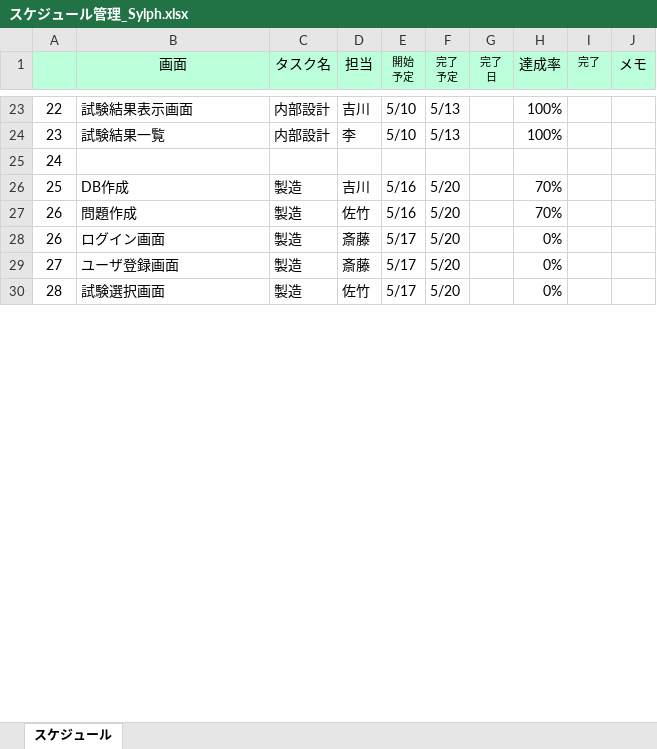
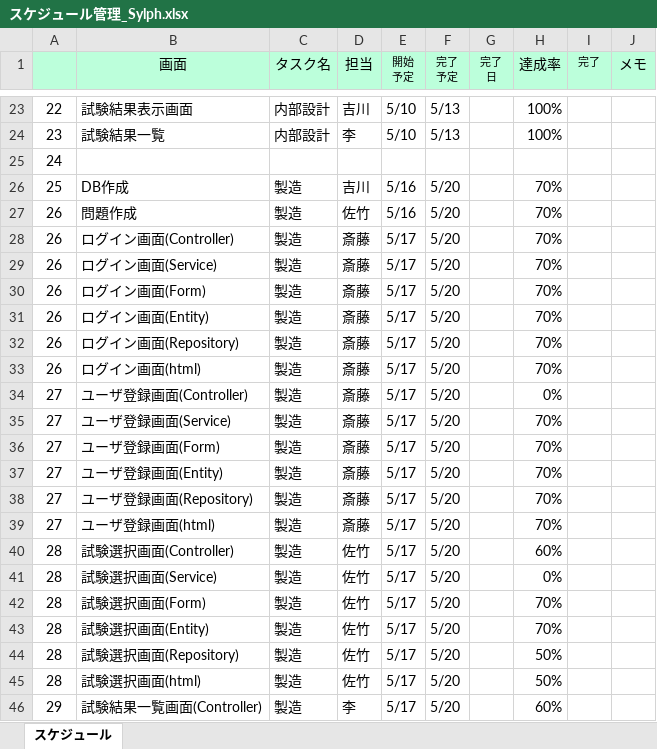
Before and after one commit to gips-yoshikawa/SYLPH-Project, an Excel workbook: スケジュール管理_Sylph.xlsx, sheet スケジュール, drawn as a sheet; only a part is shown, gaps mark what is left out; values as stored, in another font and other column widths than the file's, no borders; conditional formats and table styles not drawn; addresses are those after the commit; the diff covers the shown part only; the diff names each change by its address in the sheet, - before the commit and + after, or states it on an @@ line.

Commit message:
nt

```diff
--- a/スケジュール管理_Sylph.xlsx (sheet スケジュール)
+++ b/スケジュール管理_Sylph.xlsx (sheet スケジュール)
+row 28: 26 | ログイン画面(Controller) | 製造 | 斎藤 | 5/17 | 5/20 |  | 70%
+row 29: 26 | ログイン画面(Service) | 製造 | 斎藤 | 5/17 | 5/20 |  | 70%
-B30 (画面): ログイン画面
+B30 (画面): ログイン画面(Form)
-H30 (達成率): 0%
+H30 (達成率): 70%
+row 31: 26 | ログイン画面(Entity) | 製造 | 斎藤 | 5/17 | 5/20 |  | 70%
+row 32: 26 | ログイン画面(Repository) | 製造 | 斎藤 | 5/17 | 5/20 |  | 70%
+row 33: 26 | ログイン画面(html) | 製造 | 斎藤 | 5/17 | 5/20 |  | 70%
-B34 (画面): ユーザ登録画面
+B34 (画面): ユーザ登録画面(Controller)
+row 35: 27 | ユーザ登録画面(Service) | 製造 | 斎藤 | 5/17 | 5/20 |  | 70%
+row 36: 27 | ユーザ登録画面(Form) | 製造 | 斎藤 | 5/17 | 5/20 |  | 70%
+row 37: 27 | ユーザ登録画面(Entity) | 製造 | 斎藤 | 5/17 | 5/20 |  | 70%
+row 38: 27 | ユーザ登録画面(Repository) | 製造 | 斎藤 | 5/17 | 5/20 |  | 70%
+row 39: 27 | ユーザ登録画面(html) | 製造 | 斎藤 | 5/17 | 5/20 |  | 70%
+row 40: 28 | 試験選択画面(Controller) | 製造 | 佐竹 | 5/17 | 5/20 |  | 60%
-B41 (画面): 試験選択画面
+B41 (画面): 試験選択画面(Service)
+row 42: 28 | 試験選択画面(Form) | 製造 | 佐竹 | 5/17 | 5/20 |  | 70%
+row 43: 28 | 試験選択画面(Entity) | 製造 | 佐竹 | 5/17 | 5/20 |  | 70%
+row 44: 28 | 試験選択画面(Repository) | 製造 | 佐竹 | 5/17 | 5/20 |  | 50%
+row 45: 28 | 試験選択画面(html) | 製造 | 佐竹 | 5/17 | 5/20 |  | 50%
+row 46: 29 | 試験結果一覧画面(Controller) | 製造 | 李 | 5/17 | 5/20 |  | 60%
```
Also changed, not shown: 14 added rows and 5 edited cells elsewhere in this sheet.
